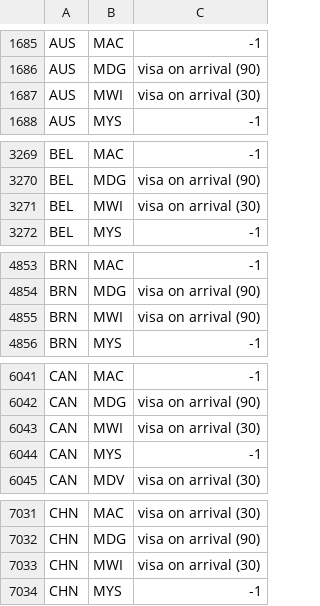
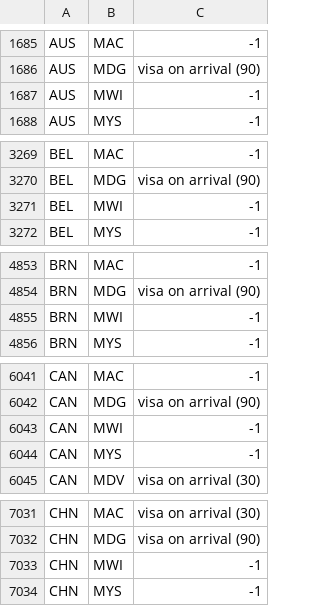
Before and after one commit to MahmoudNafiseh/passport-index-dataset, a CSV file: passport-index-tidy-iso3.csv, drawn as a sheet; only a part is shown, gaps mark what is left out; the diff covers the shown part only.

```diff
--- a/passport-index-tidy-iso3.csv
+++ b/passport-index-tidy-iso3.csv
@@ -1686,3 +1686,3 @@ AUS,MAC,-1
 AUS,MDG,visa on arrival (90)
-AUS,MWI,visa on arrival (30)
+AUS,MWI,-1
 AUS,MYS,-1
@@ -3270,3 +3270,3 @@ BEL,MAC,-1
 BEL,MDG,visa on arrival (90)
-BEL,MWI,visa on arrival (30)
+BEL,MWI,-1
 BEL,MYS,-1
@@ -4854,3 +4854,3 @@ BRN,MAC,-1
 BRN,MDG,visa on arrival (90)
-BRN,MWI,visa on arrival (90)
+BRN,MWI,-1
 BRN,MYS,-1
@@ -6042,3 +6042,3 @@ CAN,MAC,-1
 CAN,MDG,visa on arrival (90)
-CAN,MWI,visa on arrival (30)
+CAN,MWI,-1
 CAN,MYS,-1
@@ -7032,3 +7032,3 @@ CHN,MAC,visa on arrival (30)
 CHN,MDG,visa on arrival (90)
-CHN,MWI,visa on arrival (30)
+CHN,MWI,-1
 CHN,MYS,-1
```
Also changed, not shown: 24 edited cells elsewhere in this file, passport-index-tidy-diff.csv, 1 other file.
